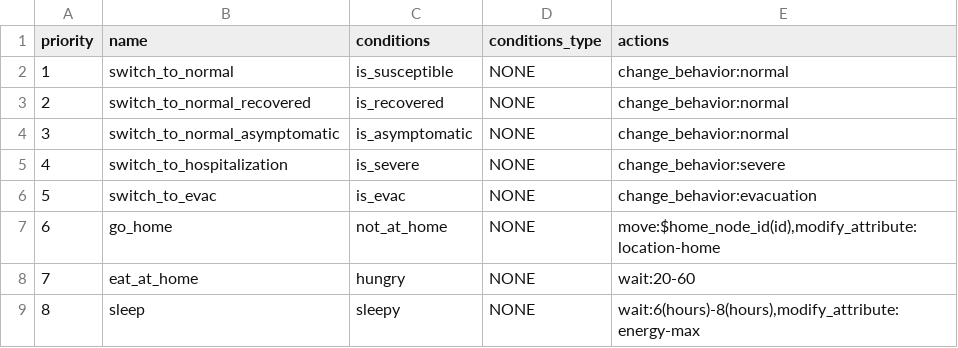
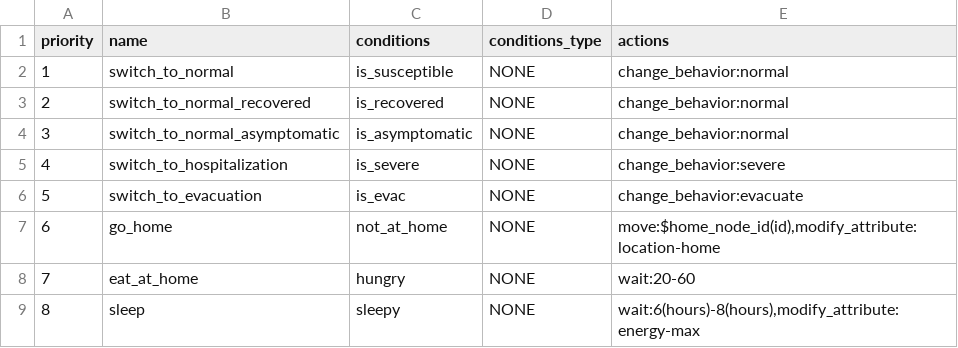
Before and after one commit to rithgroove/Koudou, a CSV file: config/infection/behavior/behavior_symptomatic.csv, drawn as a sheet.

```diff
--- a/config/infection/behavior/behavior_symptomatic.csv
+++ b/config/infection/behavior/behavior_symptomatic.csv
@@ -5,3 +5,3 @@
 4,"switch_to_hospitalization","is_severe","NONE","change_behavior:severe"
-5,"switch_to_evac","is_evac","NONE","change_behavior:evacuation"
+5,"switch_to_evacuation","is_evac","NONE","change_behavior:evacuate"
 6,"go_home","not_at_home","NONE","move:$home_node_id(id),modify_attribute:location-home"
```
Also changed, not shown: config/evacuation/behavior/behavior_evacuate.csv, config/evacuation/condition_evac.csv, 5 other files.
